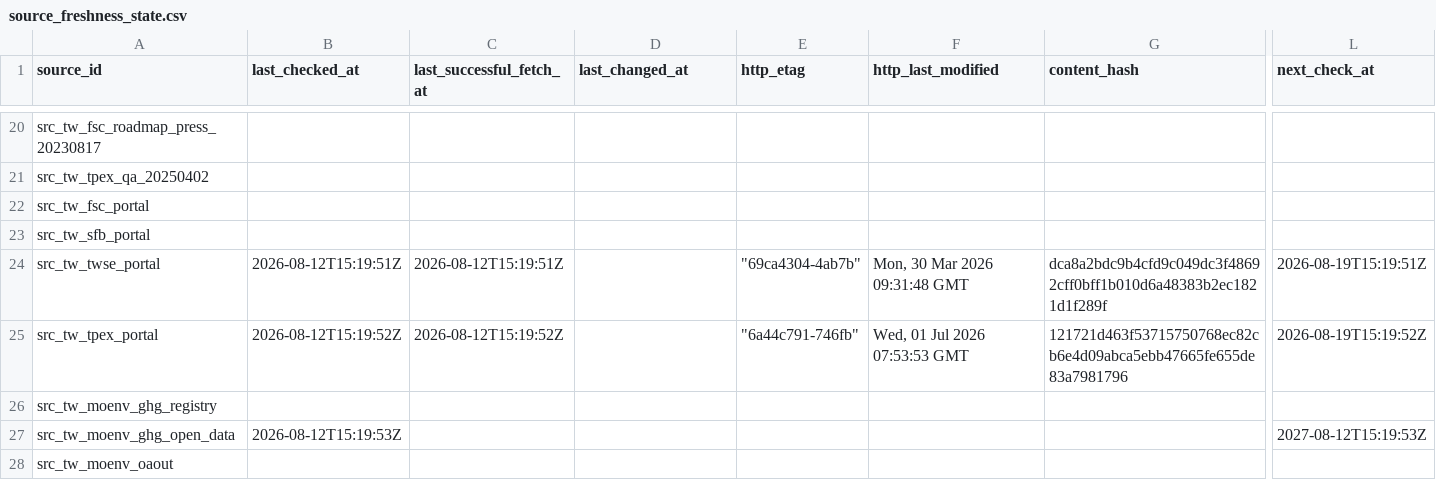
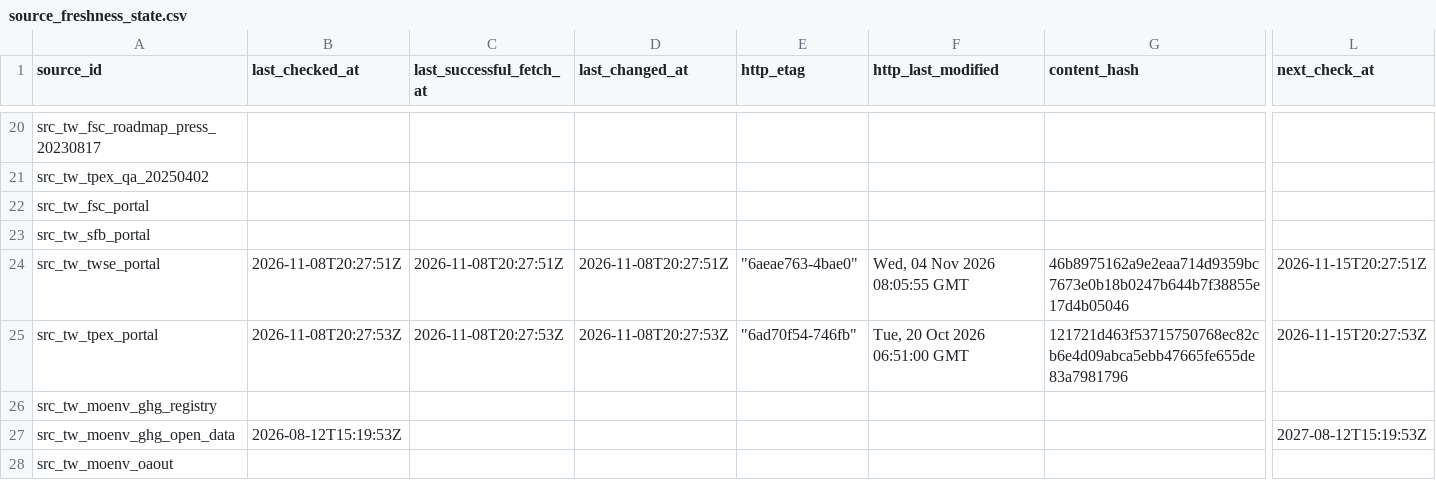
Before and after one commit to Ting-En-Chien/carbon-evidence-ledger-tw, a CSV file: data/regulatory/durable_state/source_freshness_state.csv, drawn as a sheet; only a part is shown, gaps mark what is left out; the diff names each change by its address in the sheet, - before the commit and + after, or states it on an @@ line.

```diff
--- a/data/regulatory/durable_state/source_freshness_state.csv
+++ b/data/regulatory/durable_state/source_freshness_state.csv
-B24 (last_checked_at): 2026-08-12T15:19:51Z
+B24 (last_checked_at): 2026-11-08T20:27:51Z
-C24 (last_successful_fetch_at): 2026-08-12T15:19:51Z
+C24 (last_successful_fetch_at): 2026-11-08T20:27:51Z
-D24 (last_changed_at): (empty)
+D24 (last_changed_at): 2026-11-08T20:27:51Z
-E24 (http_etag): "69ca4304-4ab7b"
+E24 (http_etag): "6aeae763-4bae0"
-F24 (http_last_modified): Mon, 30 Mar 2026 09:31:48 GMT
+F24 (http_last_modified): Wed, 04 Nov 2026 08:05:55 GMT
-G24 (content_hash): dca8a2bdc9b4cfd9c049dc3f48692cff0bff1b010d6a48383b2ec1821d1f289f
+G24 (content_hash): 46b8975162a9e2eaa714d9359bc7673e0b18b0247b644b7f38855e17d4b05046
-L24 (next_check_at): 2026-08-19T15:19:51Z
+L24 (next_check_at): 2026-11-15T20:27:51Z
-B25 (last_checked_at): 2026-08-12T15:19:52Z
+B25 (last_checked_at): 2026-11-08T20:27:53Z
-C25 (last_successful_fetch_at): 2026-08-12T15:19:52Z
+C25 (last_successful_fetch_at): 2026-11-08T20:27:53Z
-D25 (last_changed_at): (empty)
+D25 (last_changed_at): 2026-11-08T20:27:53Z
-E25 (http_etag): "6a44c791-746fb"
+E25 (http_etag): "6ad70f54-746fb"
-F25 (http_last_modified): Wed, 01 Jul 2026 07:53:53 GMT
+F25 (http_last_modified): Tue, 20 Oct 2026 06:51:00 GMT
-L25 (next_check_at): 2026-08-19T15:19:52Z
+L25 (next_check_at): 2026-11-15T20:27:53Z
```
Also changed, not shown: data/regulatory/durable_state/regulatory_change_log.csv, data/regulatory/regulatory_change_log.csv, 8 other files.
